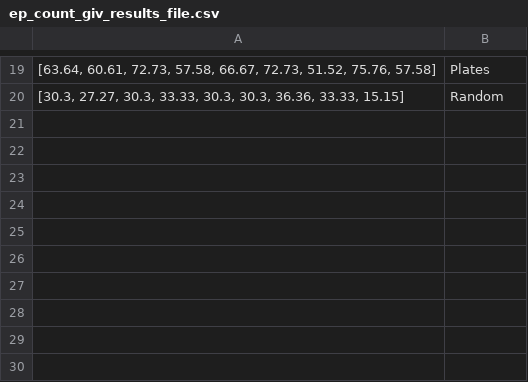
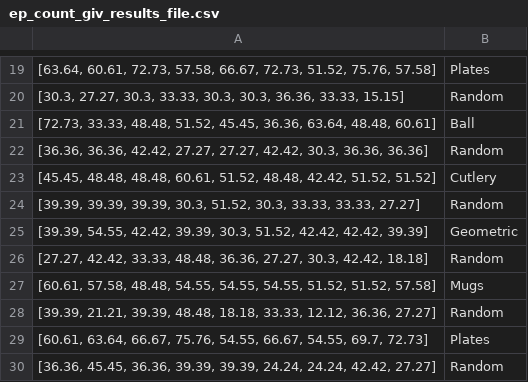
Before and after one commit to JayroMartinez/ObjectRecognition, a CSV file: PyCode/AllPython/results/EP/accuracy/ep_count_giv_results_file.csv, drawn as a sheet; only a part is shown, gaps mark what is left out; the diff names each change by its address in the sheet, - before the commit and + after, or states it on an @@ line.

```diff
--- a/PyCode/AllPython/results/EP/accuracy/ep_count_giv_results_file.csv
+++ b/PyCode/AllPython/results/EP/accuracy/ep_count_giv_results_file.csv
+row 21: [72.73, 33.33, 48.48, 51.52, 45.45, 36.36, 63.64, 48.48, 60.61] | Ball
+row 22: [36.36, 36.36, 42.42, 27.27, 27.27, 42.42, 30.3, 36.36, 36.36] | Random
+row 23: [45.45, 48.48, 48.48, 60.61, 51.52, 48.48, 42.42, 51.52, 51.52] | Cutlery
+row 24: [39.39, 39.39, 39.39, 30.3, 51.52, 30.3, 33.33, 33.33, 27.27] | Random
+row 25: [39.39, 54.55, 42.42, 39.39, 30.3, 51.52, 42.42, 42.42, 39.39] | Geometric
+row 26: [27.27, 42.42, 33.33, 48.48, 36.36, 27.27, 30.3, 42.42, 18.18] | Random
+row 27: [60.61, 57.58, 48.48, 54.55, 54.55, 54.55, 51.52, 51.52, 57.58] | Mugs
+row 28: [39.39, 21.21, 39.39, 48.48, 18.18, 33.33, 12.12, 36.36, 27.27] | Random
+row 29: [60.61, 63.64, 66.67, 75.76, 54.55, 66.67, 54.55, 69.7, 72.73] | Plates
+row 30: [36.36, 45.45, 36.36, 39.39, 39.39, 24.24, 24.24, 42.42, 27.27] | Random
```
Also changed, not shown: PyCode/AllPython/results/EP/accuracy/ep_count_ask_results_file.csv, PyCode/AllPython/results/EP/accuracy/ep_dur_ask_results_file.csv, 29 other files.
